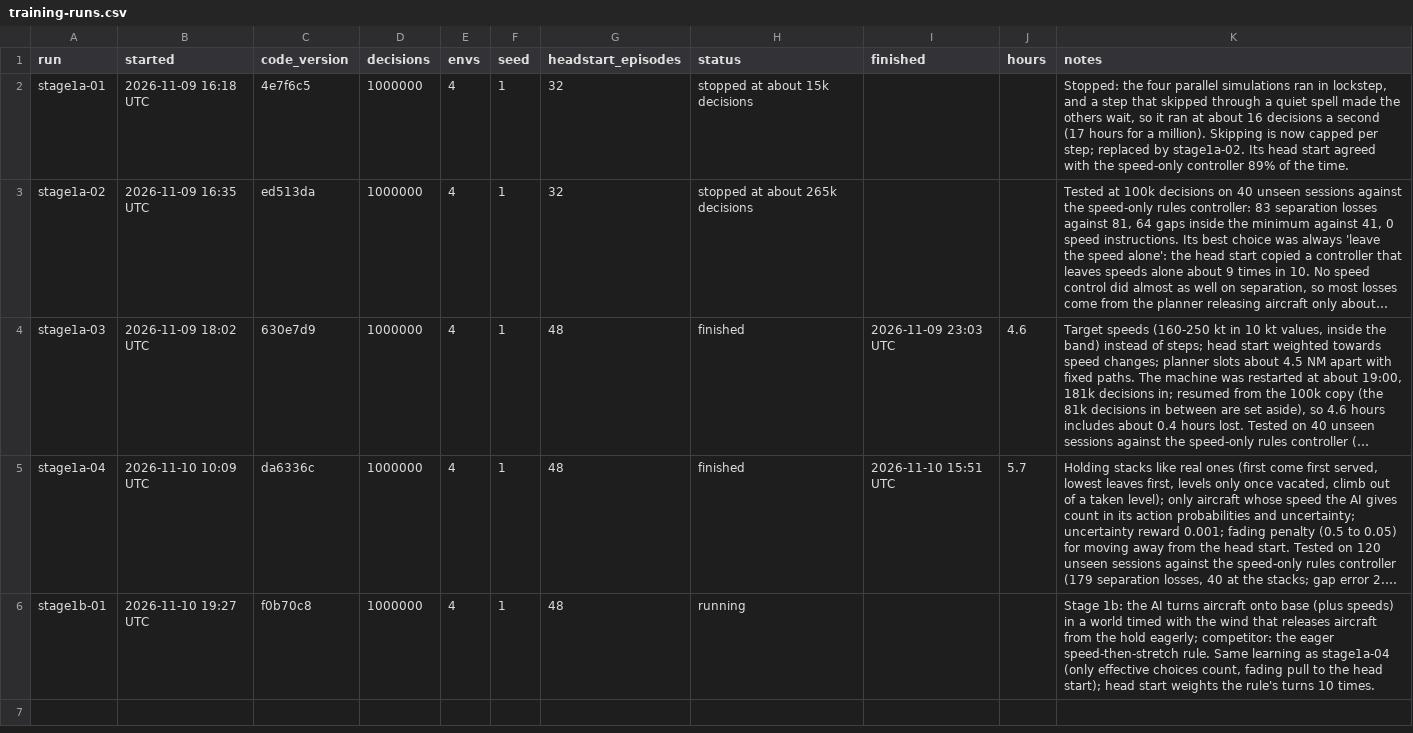
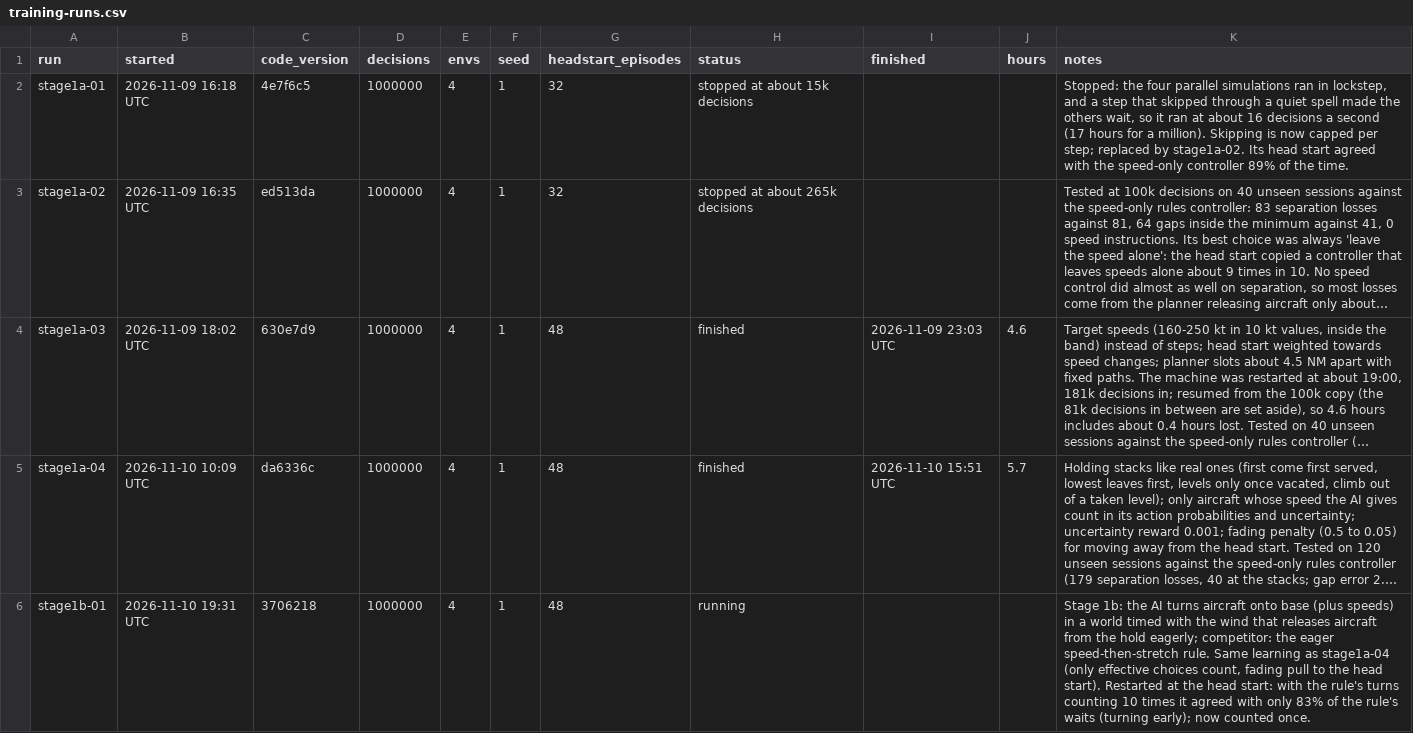
Before and after one commit to JamesLeCuirot/ai-approach-controller, a CSV file: diary/training-runs.csv, drawn as a sheet; long unchanged cells end in …; the diff names each change by its address in the sheet, - before the commit and + after, or states it on an @@ line.

```diff
--- a/diary/training-runs.csv
+++ b/diary/training-runs.csv
-B6 (started): 2026-11-10 19:27 UTC
+B6 (started): 2026-11-10 19:31 UTC
-C6 (code_version): f0b70c8
+C6 (code_version): 3706218
-K6 (notes): …the head start); head start weights the rule's turns 10 times.
+K6 (notes): …the head start). Restarted at the head start: with the rule's turns counting 10 times it agreed with only 83% of the rule's waits (turning early); now counted once.
```
Also changed, not shown: 2 other files.
